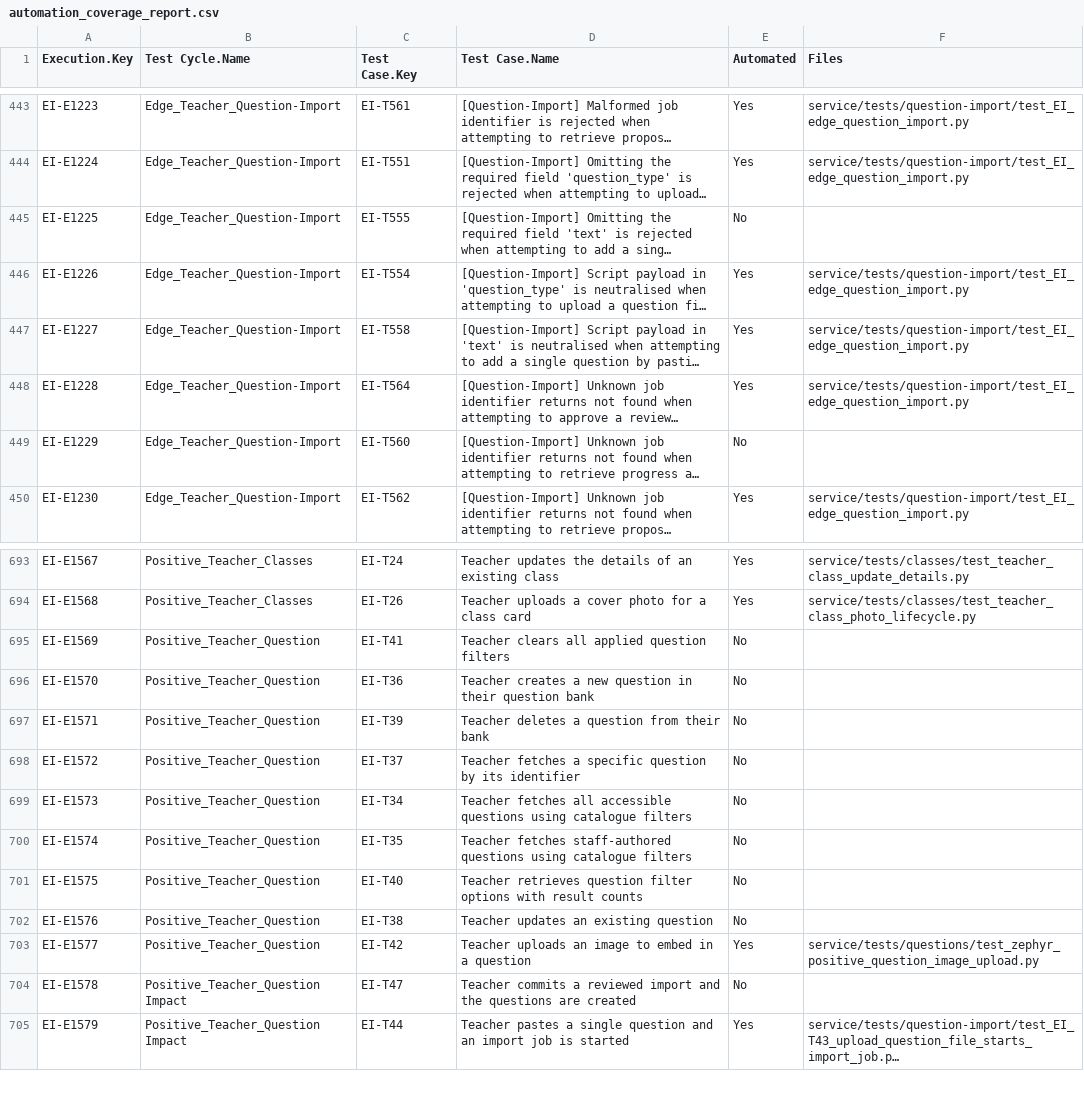
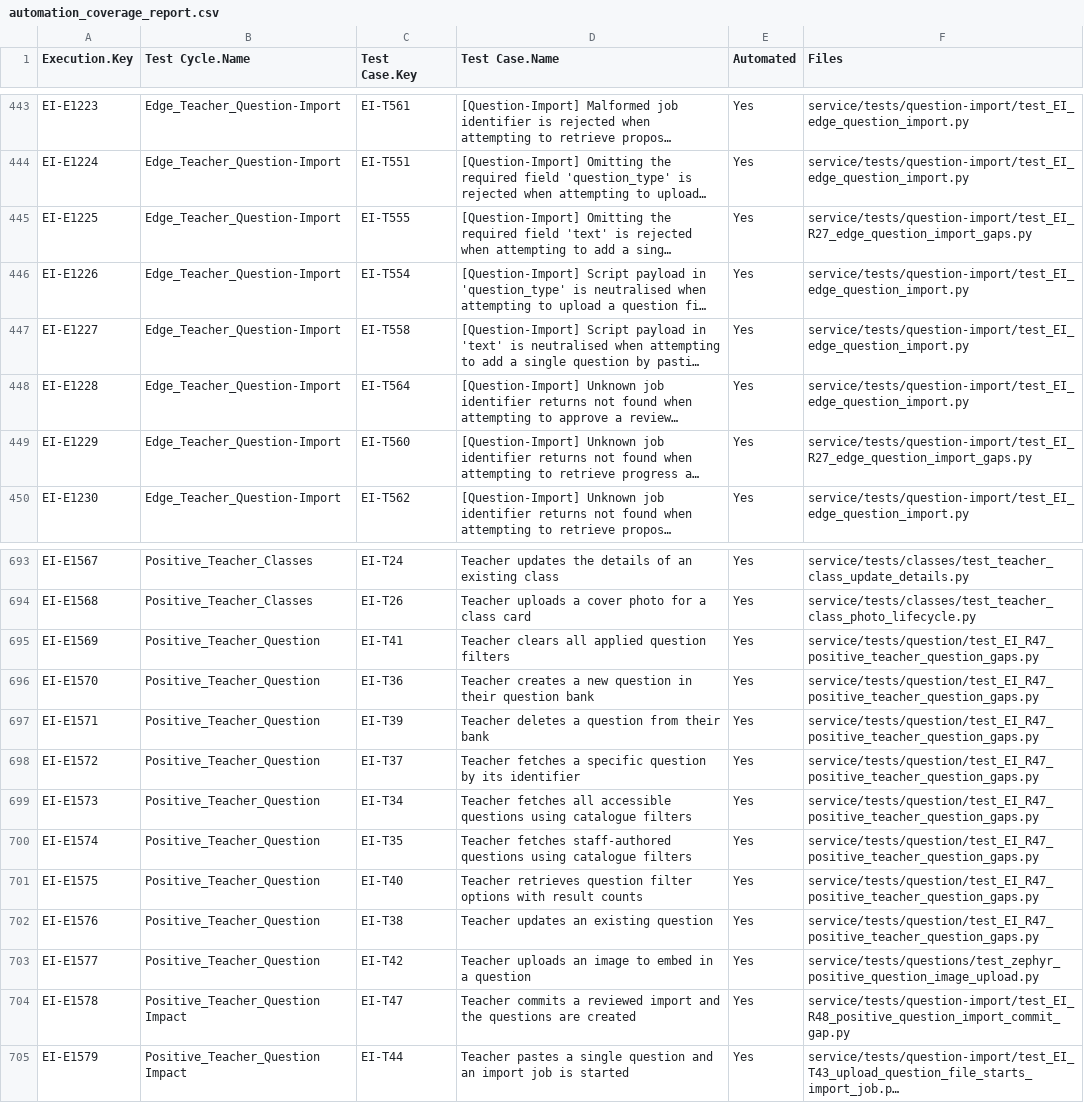
Before and after one commit to pauljor/zephyr-automation, a CSV file: automation_coverage_report.csv, drawn as a sheet; only a part is shown, gaps mark what is left out; long unchanged cells end in …; the diff names each change by its address in the sheet, - before the commit and + after, or states it on an @@ line.

Commit message:
chore(coverage): B2d teacher questions and import (252 -> 241 not automated)

```diff
--- a/automation_coverage_report.csv
+++ b/automation_coverage_report.csv
-E445 (Automated): No
+E445 (Automated): Yes
-F445 (Files): (empty)
+F445 (Files): service/tests/question-import/test_EI_R27_edge_question_import_gaps.py
-E449 (Automated): No
+E449 (Automated): Yes
-F449 (Files): (empty)
+F449 (Files): service/tests/question-import/test_EI_R27_edge_question_import_gaps.py
-E695:E702 (Automated): No
+E695:E702 (Automated): Yes
-F695:F702 (Files): (empty)
+F695:F702 (Files): service/tests/question/test_EI_R47_positive_teacher_question_gaps.py
-E704 (Automated): No
+E704 (Automated): Yes
-F704 (Files): (empty)
+F704 (Files): service/tests/question-import/test_EI_R48_positive_question_import_commit_gap.py
```
Also changed, not shown: 1 other file.
